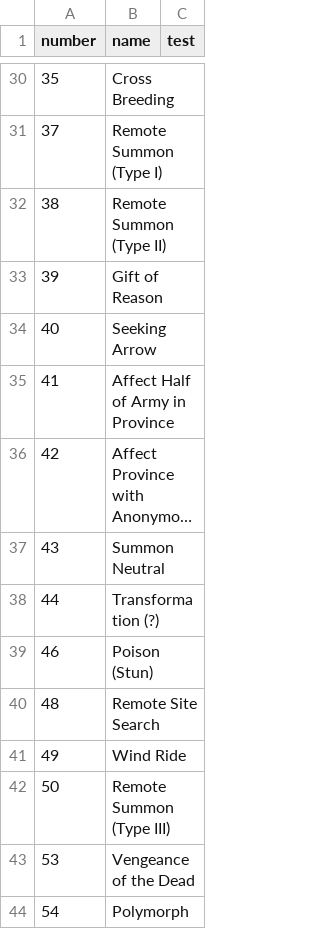
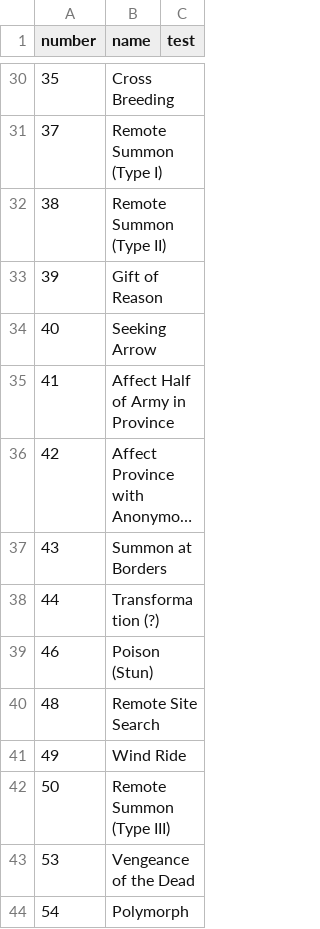
Before and after one commit to larzm42/dom4inspector, a CSV file: gamedata/effects_info.csv, drawn as a sheet; only a part is shown, gaps mark what is left out; long unchanged cells end in …; the diff names each change by its address in the sheet, - before the commit and + after, or states it on an @@ line.

```diff
--- a/gamedata/effects_info.csv
+++ b/gamedata/effects_info.csv
-B37 (name): Summon Neutral
+B37 (name): Summon at Borders
```
Also changed, not shown: 2 other files.
